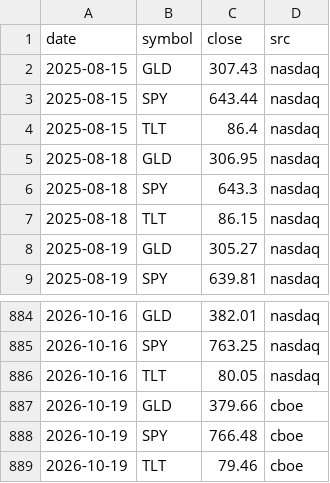
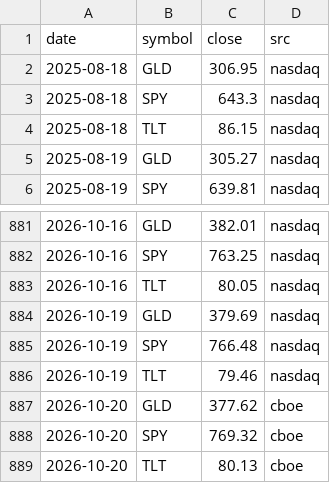
Before and after one commit to samedame/shadow_bot, a CSV file: data/closes.csv, drawn as a sheet; only a part is shown, gaps mark what is left out.

```diff
--- a/data/closes.csv
+++ b/data/closes.csv
@@ -1,5 +1,2 @@
 date,symbol,close,src
-2025-08-15,GLD,307.43,nasdaq
-2025-08-15,SPY,643.44,nasdaq
-2025-08-15,TLT,86.4,nasdaq
 2025-08-18,GLD,306.95,nasdaq
@@ -886,4 +883,7 @@ date,symbol,close,src
 2026-10-16,TLT,80.05,nasdaq
-2026-10-19,GLD,379.66,cboe
-2026-10-19,SPY,766.48,cboe
-2026-10-19,TLT,79.46,cboe
+2026-10-19,GLD,379.69,nasdaq
+2026-10-19,SPY,766.48,nasdaq
+2026-10-19,TLT,79.46,nasdaq
+2026-10-20,GLD,377.62,cboe
+2026-10-20,SPY,769.32,cboe
+2026-10-20,TLT,80.13,cboe
```
Also changed, not shown: data/indices.csv, data/tbill.csv, 5 other files.
